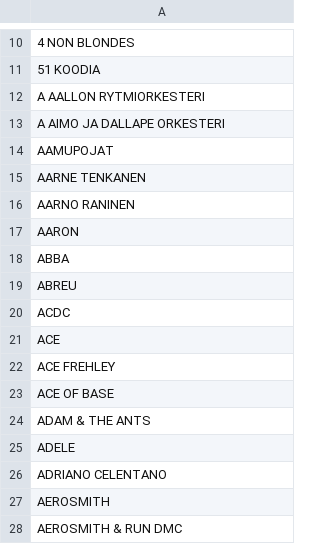
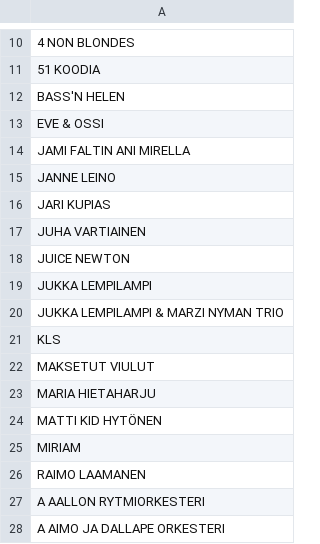
Before and after one commit to TavernaEskolanmaki/Taverna, a CSV file: artisti.csv, drawn as a sheet; only a part is shown, gaps mark what is left out; the shorter side is filled out with more unchanged rows; the diff names each change by its address in the sheet, - before the commit and + after, or states it on an @@ line.

Commit message:
Update artisti.csv

```diff
--- a/artisti.csv
+++ b/artisti.csv
+row 12: BASS'N HELEN
+row 13: EVE & OSSI
+row 14: JAMI FALTIN ANI MIRELLA
+row 15: JANNE LEINO
+row 16: JARI KUPIAS
+row 17: JUHA VARTIAINEN
+row 18: JUICE NEWTON
+row 19: JUKKA LEMPILAMPI
+row 20: JUKKA LEMPILAMPI & MARZI NYMAN TRIO
+row 21: KLS
+row 22: MAKSETUT VIULUT
+row 23: MARIA HIETAHARJU
+row 24: MATTI KID HYTÖNEN
+row 25: MIRIAM
+row 26: RAIMO LAAMANEN
```
